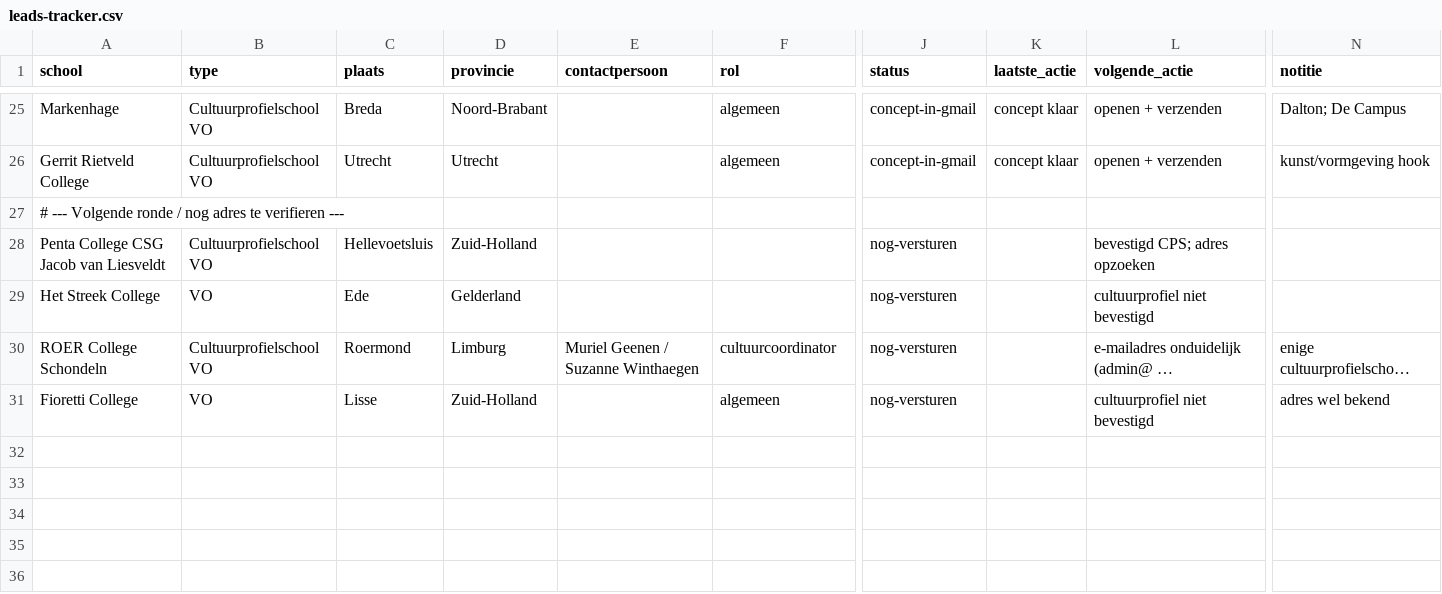
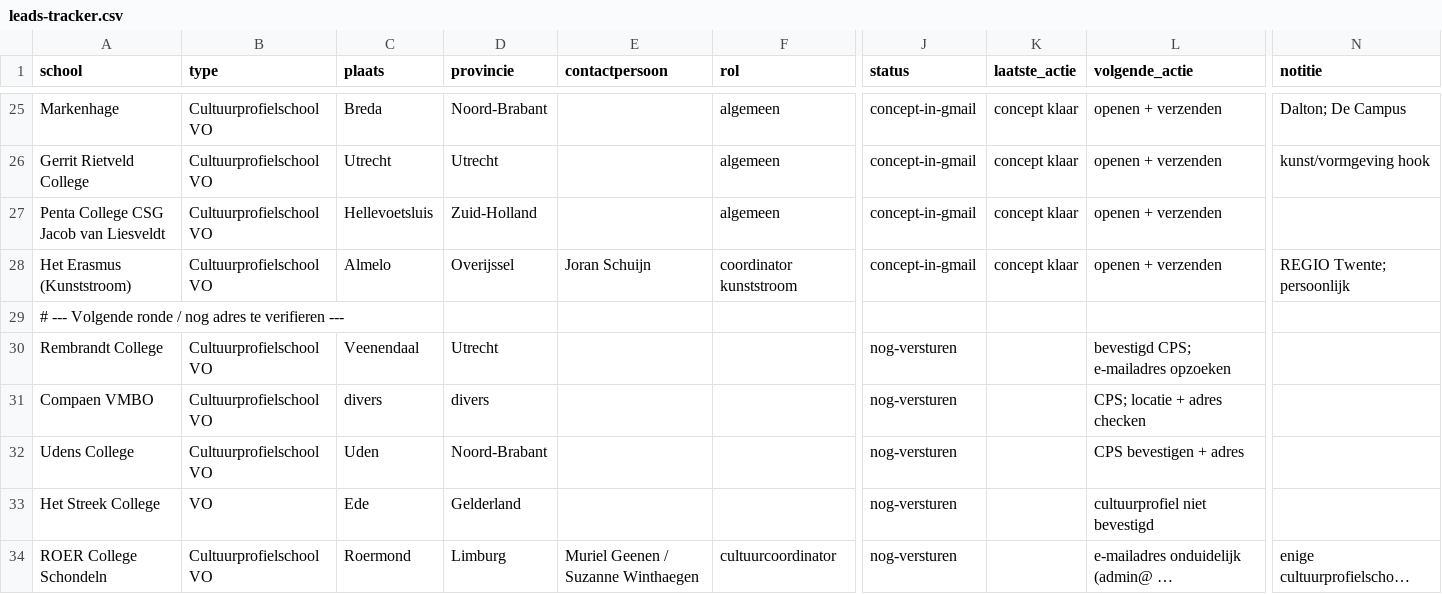
Before and after one commit to Herobot-klassenassistent/STORMSTUDIO, a CSV file: outreach/vo-cultuurscholen/leads-tracker.csv, drawn as a sheet; only a part is shown, gaps mark what is left out; the shorter side is filled out with more unchanged rows; long unchanged cells end in …; addresses are those after the commit; rows hold the shown columns only; the diff names each change by its address in the sheet, - before the commit and + after, or states it on an @@ line.

```diff
--- a/outreach/vo-cultuurscholen/leads-tracker.csv
+++ b/outreach/vo-cultuurscholen/leads-tracker.csv
+row 27: Penta College CSG Jacob van Liesveldt | Cultuurprofielschool VO | Hellevoetsluis | Zuid-Holland |  | algemeen | concept-in-gmail | concept klaar | openen + verzenden
+row 28: Het Erasmus (Kunststroom) | Cultuurprofielschool VO | Almelo | Overijssel | Joran Schuijn | coordinator kunststroom | concept-in-gmail | concept klaar | openen + verzenden | REGIO Twente; persoonlijk
-A30 (school): Penta College CSG Jacob van Liesveldt
+A30 (school): Rembrandt College
-C30 (plaats): Hellevoetsluis
+C30 (plaats): Veenendaal
-D30 (provincie): Zuid-Holland
+D30 (provincie): Utrecht
-L30 (volgende_actie): bevestigd CPS; adres opzoeken
+L30 (volgende_actie): bevestigd CPS; e-mailadres opzoeken
+row 31: Compaen VMBO | Cultuurprofielschool VO | divers | divers |  |  | nog-versturen |  | CPS; locatie + adres checken
+row 32: Udens College | Cultuurprofielschool VO | Uden | Noord-Brabant |  |  | nog-versturen |  | CPS bevestigen + adres
```
Also changed, not shown: 1 other file.
